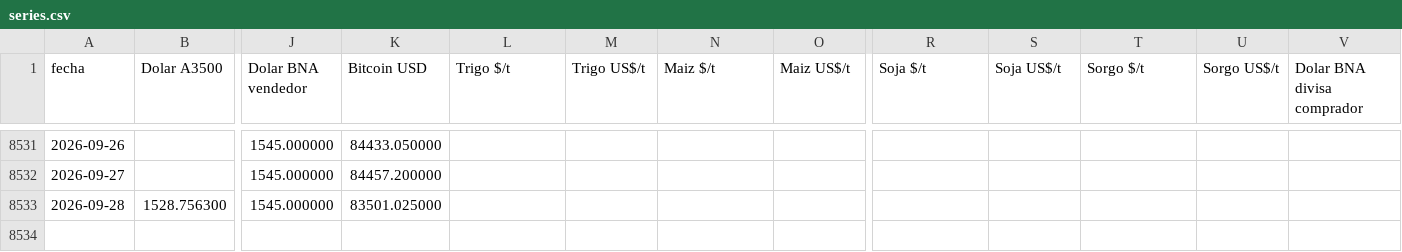
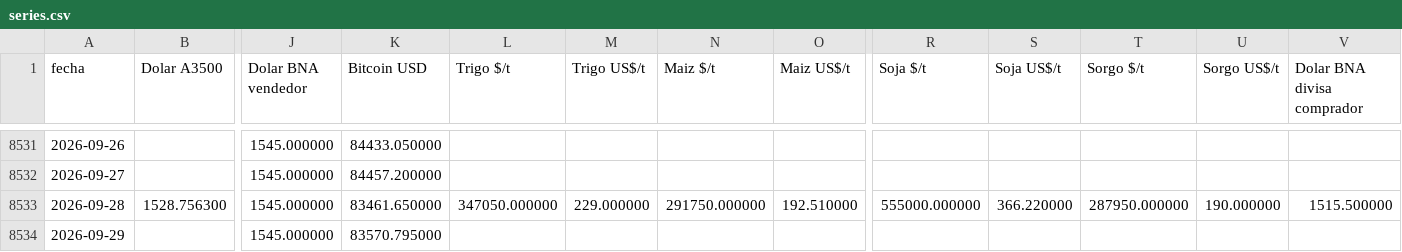
Before and after one commit to jamontedoro/panel-macro, a CSV file: datos/series.csv, drawn as a sheet; only a part is shown, gaps mark what is left out; rows hold the shown columns only; the diff names each change by its address in the sheet, - before the commit and + after, or states it on an @@ line.

```diff
--- a/datos/series.csv
+++ b/datos/series.csv
-K8533 (Bitcoin USD): 83501.025000
+K8533 (Bitcoin USD): 83461.650000
-L8533 (Trigo $/t): (empty)
+L8533 (Trigo $/t): 347050.000000
-M8533 (Trigo US$/t): (empty)
+M8533 (Trigo US$/t): 229.000000
-N8533 (Maiz $/t): (empty)
+N8533 (Maiz $/t): 291750.000000
-O8533 (Maiz US$/t): (empty)
+O8533 (Maiz US$/t): 192.510000
-R8533 (Soja $/t): (empty)
+R8533 (Soja $/t): 555000.000000
-S8533 (Soja US$/t): (empty)
+S8533 (Soja US$/t): 366.220000
-T8533 (Sorgo $/t): (empty)
+T8533 (Sorgo $/t): 287950.000000
-U8533 (Sorgo US$/t): (empty)
+U8533 (Sorgo US$/t): 190.000000
-V8533 (Dolar BNA divisa comprador): (empty)
+V8533 (Dolar BNA divisa comprador): 1515.500000
+row 8534: 2026-09-29 |  | 1545.000000 | 83570.795000
```
Also changed, not shown: datos/control.csv, datos/granos.csv, 2 other files.
